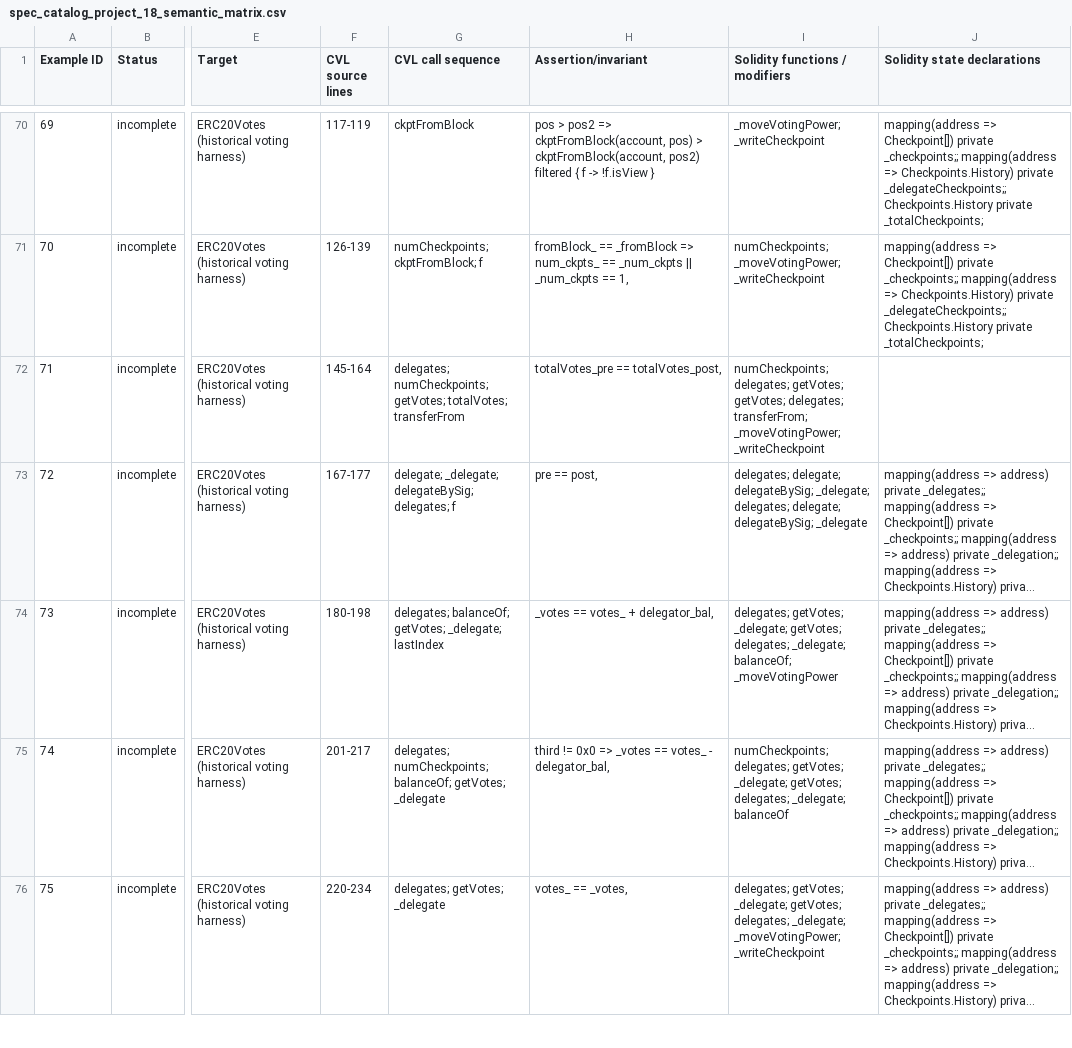
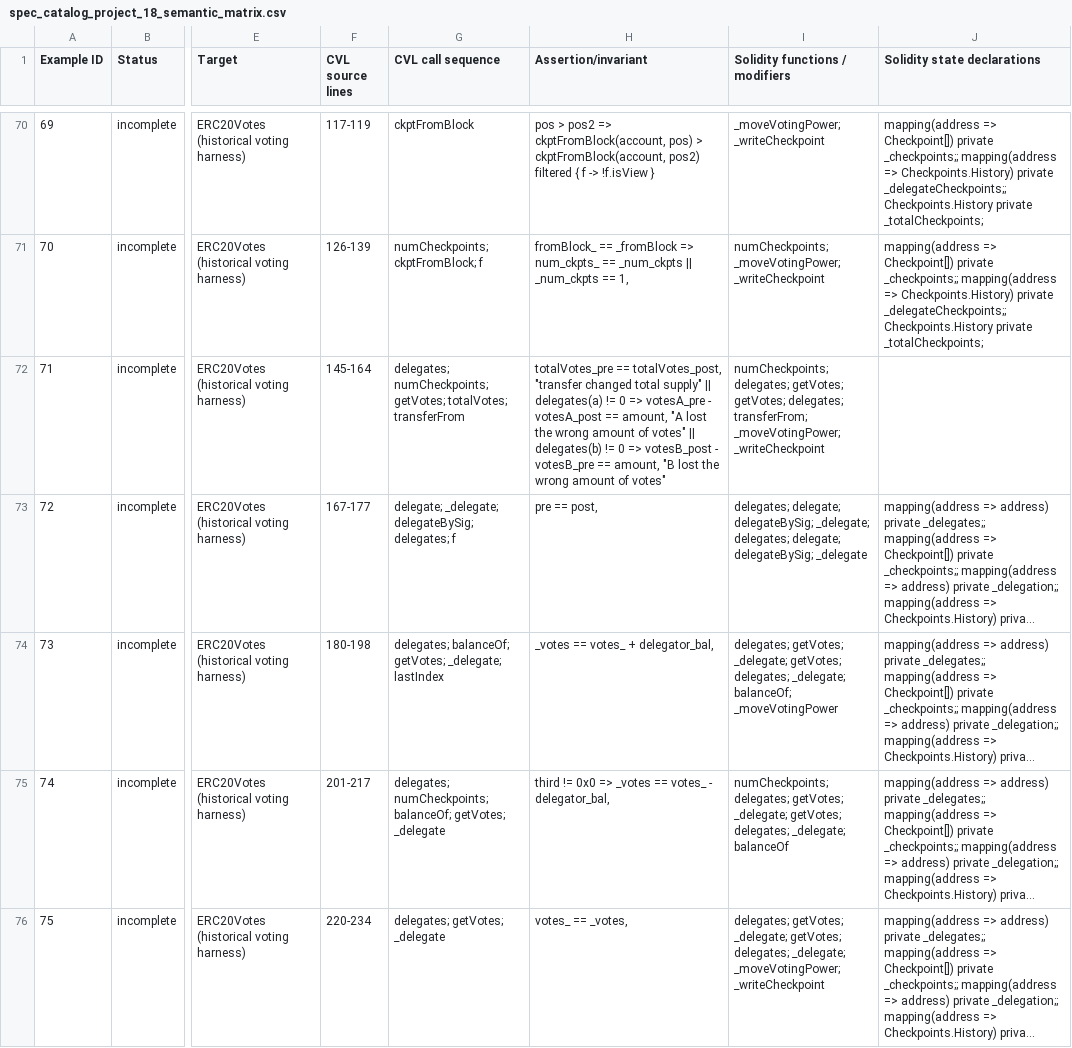
Before and after one commit to matheus-junio-da-silva/Web3Bugs, a CSV file: Web3Bugs-certora/docs/spec_catalog_project_18_semantic_matrix.csv, drawn as a sheet; only a part is shown, gaps mark what is left out; long unchanged cells end in …; the diff covers the shown part only; the diff names each change by its address in the sheet, - before the commit and + after, or states it on an @@ line.

Commit message:
fix(p18): adjudicate 24 Ceres semantic findings without changing historical sources

```diff
--- a/Web3Bugs-certora/docs/spec_catalog_project_18_semantic_matrix.csv
+++ b/Web3Bugs-certora/docs/spec_catalog_project_18_semantic_matrix.csv
-H72 (Assertion/invariant): …== totalVotes_post,
+H72 (Assertion/invariant): …== totalVotes_post, "transfer changed total supply" || delegates(a) != 0 => votesA_pre - votesA_post == amount, "A lost the wrong amount of votes" || delegates(b) != 0 => votesB_post - votesB_pre == amount, "B lost the wrong amount of votes"
```
Also changed, not shown: 18 edited cells elsewhere in this file, Web3Bugs-certora/results/spec/spec_buglabel.csv, 27 other files.
